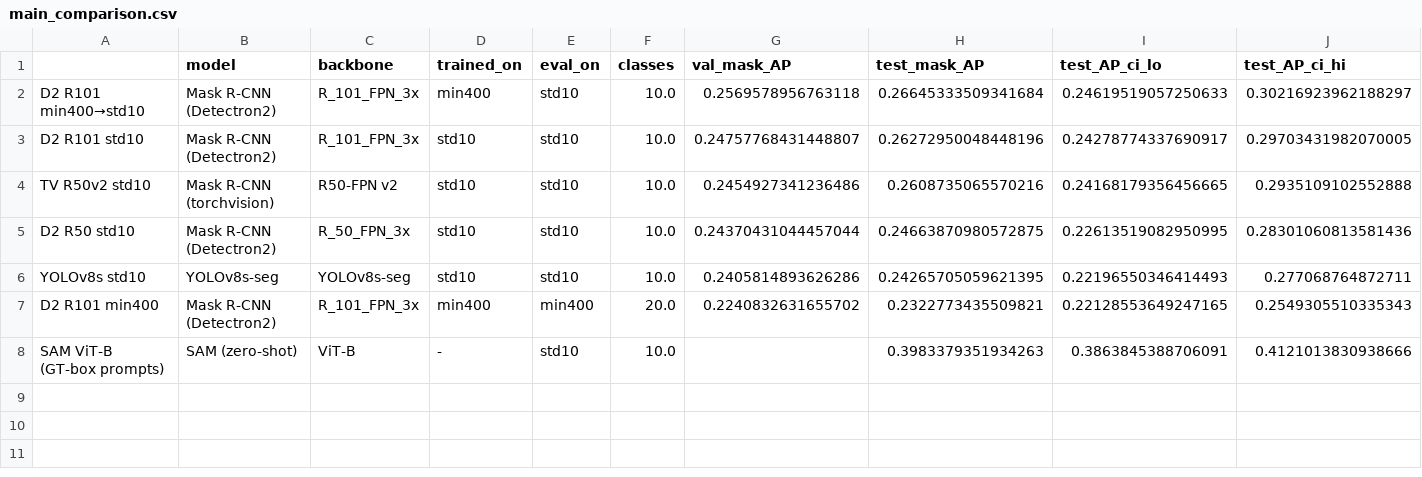
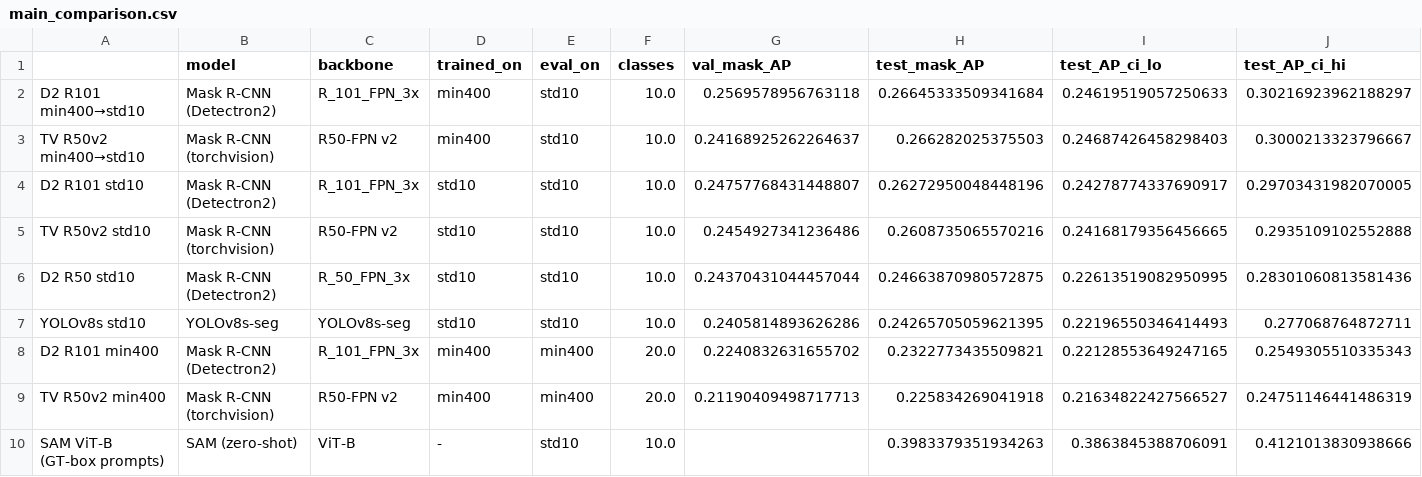
Before and after one commit to PolinaSushko/Object-segmentation-using-a-two-stage-Mask-R-CNN-model, a CSV file: notebooks/outputs/comparison/main_comparison.csv, drawn as a sheet; only a part is shown; rows hold the shown columns only; the diff names each change by its address in the sheet, - before the commit and + after, or states it on an @@ line.

```diff
--- a/notebooks/outputs/comparison/main_comparison.csv
+++ b/notebooks/outputs/comparison/main_comparison.csv
+row 3: TV R50v2 min400→std10 | Mask R-CNN (torchvision) | R50-FPN v2 | min400 | std10 | 10.0 | 0.24168925262264637 | 0.266282025375503 | 0.24687426458298403 | 0.3000213323796667
+row 9: TV R50v2 min400 | Mask R-CNN (torchvision) | R50-FPN v2 | min400 | min400 | 20.0 | 0.21190409498717713 | 0.225834269041918 | 0.21634822427566527 | 0.24751146441486319
```
Also changed, not shown: notebooks/outputs/comparison/paired_bootstrap.csv, notebooks/outputs/comparison/per_class_ap.csv, 26 other files.
